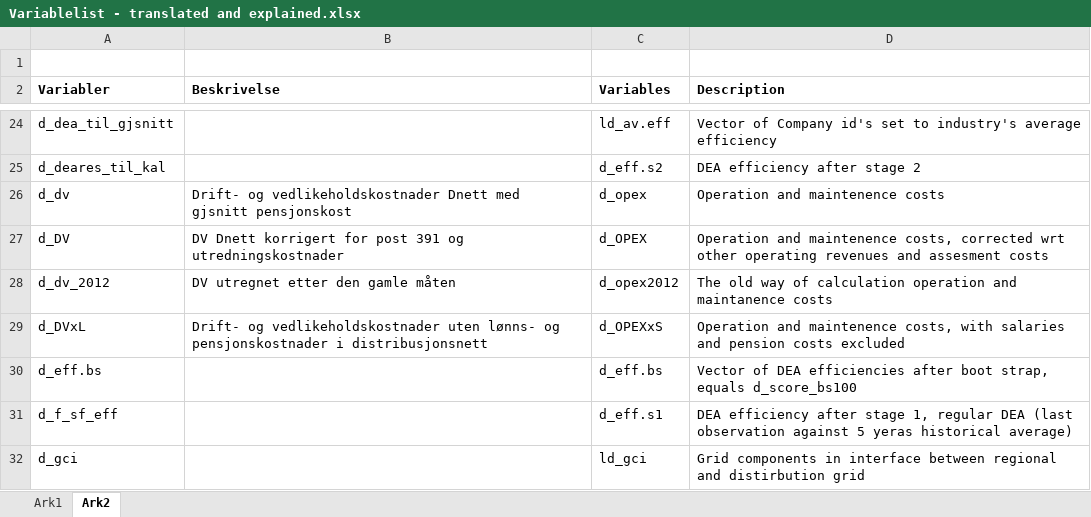
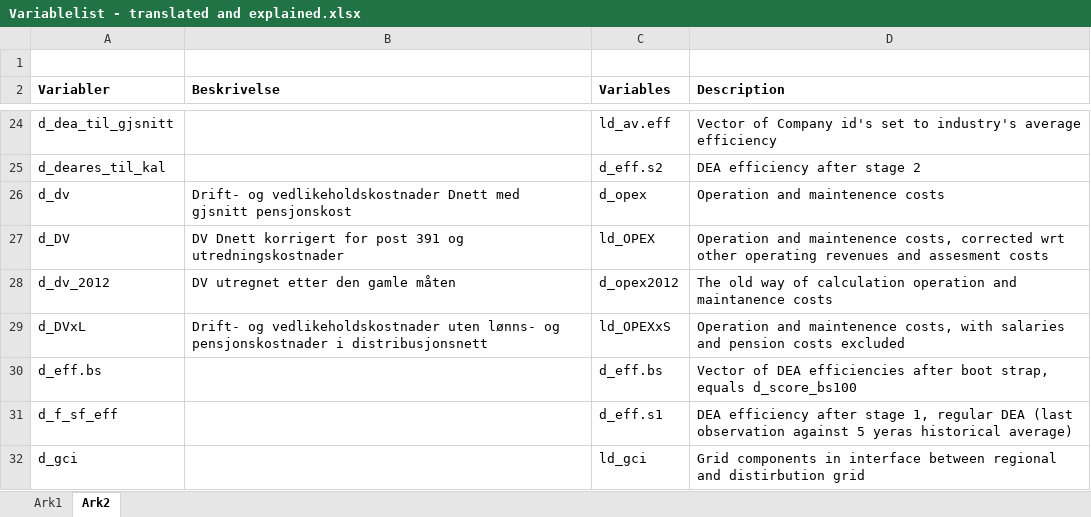
Before and after one commit to NVE/IRiR, an Excel workbook: Variablelist - translated and explained.xlsx, sheet Ark2, drawn as a sheet; only a part is shown, gaps mark what is left out; values as stored, in another font and other column widths than the file's, no borders; the diff covers the shown part only; the diff names each change by its address in the sheet, - before the commit and + after, or states it on an @@ line.

```diff
--- a/Variablelist - translated and explained.xlsx (sheet Ark2)
+++ b/Variablelist - translated and explained.xlsx (sheet Ark2)
-C27 (Variables): d_OPEX
+C27 (Variables): ld_OPEX
-C29 (Variables): d_OPEXxS
+C29 (Variables): ld_OPEXxS
```
Also changed, not shown: 8 edited cells elsewhere in this sheet, 3 other files.
